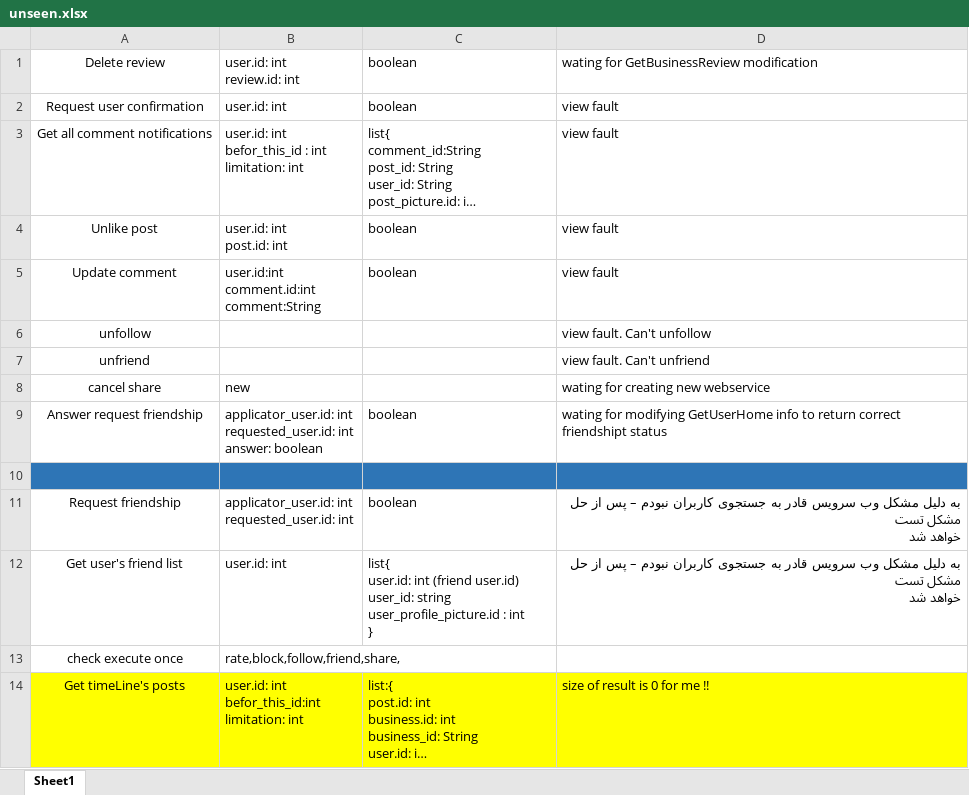
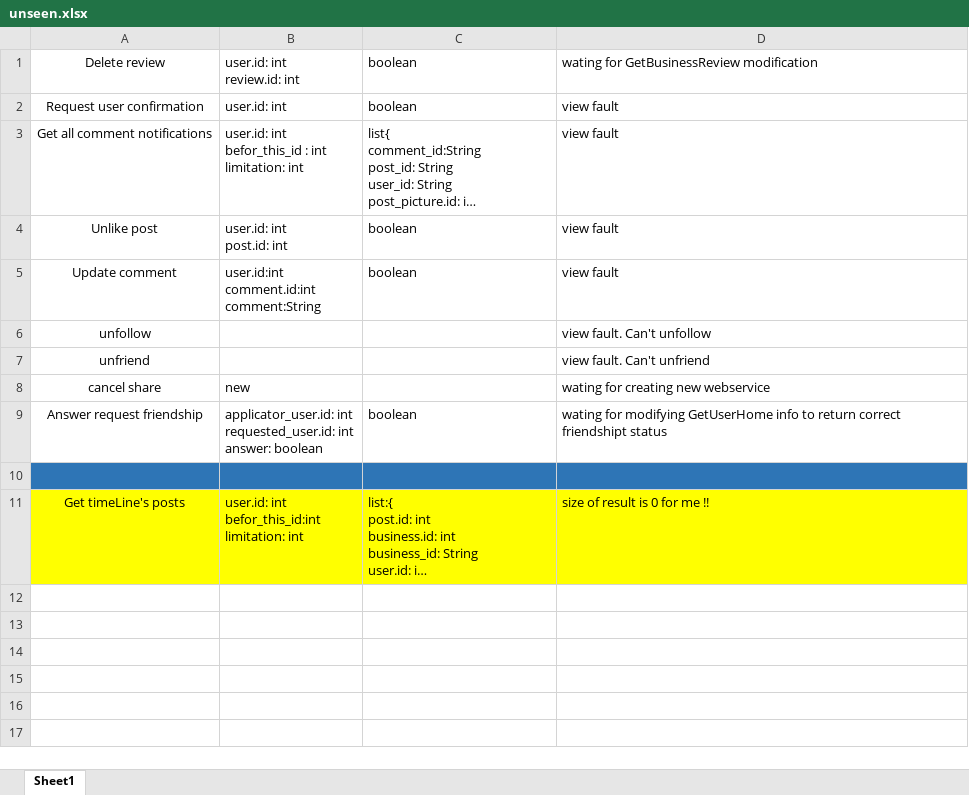
Before and after one commit to A-Kaveh2/SocialBusiness, an Excel workbook: app/src/docs/webservices/unseen.xlsx, sheet Sheet1, drawn as a sheet; long unchanged cells end in …; values as stored, in another font and other column widths than the file's, no borders; ↵ is a line break in a cell; the diff names each change by its address in the sheet, - before the commit and + after, or states it on an @@ line.

```diff
--- a/app/src/docs/webservices/unseen.xlsx (sheet Sheet1)
+++ b/app/src/docs/webservices/unseen.xlsx (sheet Sheet1)
-row 11: Request friendship | applicator_user.id: int ↵ requested_user.id: int | boolean | به دلیل مشکل وب سرویس قادر به جستجوی کاربران نبودم – پس از حل مشکل تست ↵ خواهد شد
-row 12: Get user's friend list | user.id: int | list{ ↵ user.id: int (friend user.id) ↵ user_id: string ↵ user_profile_picture.id : int ↵ } | به دلیل مشکل وب سرویس قادر به جستجوی کاربران نبودم – پس از حل مشکل تست ↵ خواهد شد
-row 13: check execute once | rate,block,follow,friend,share,
```
Also changed, not shown: app/src/docs/ToDo.xlsx, app/src/docs/webservices/bugs.xlsx, 1 other file.
